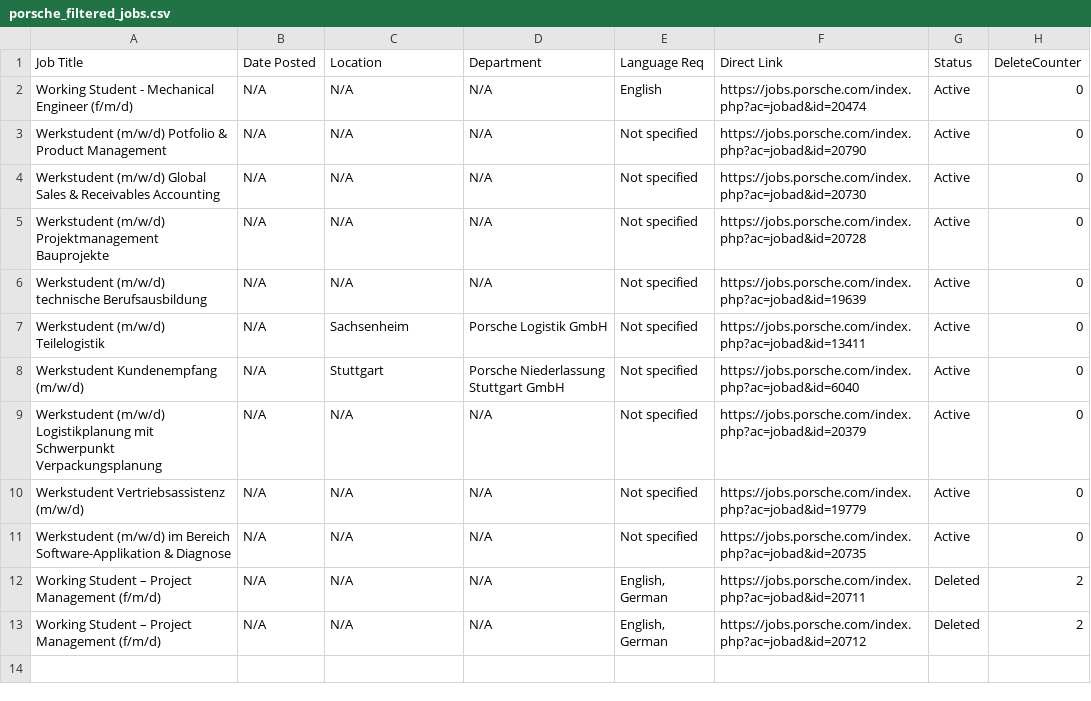
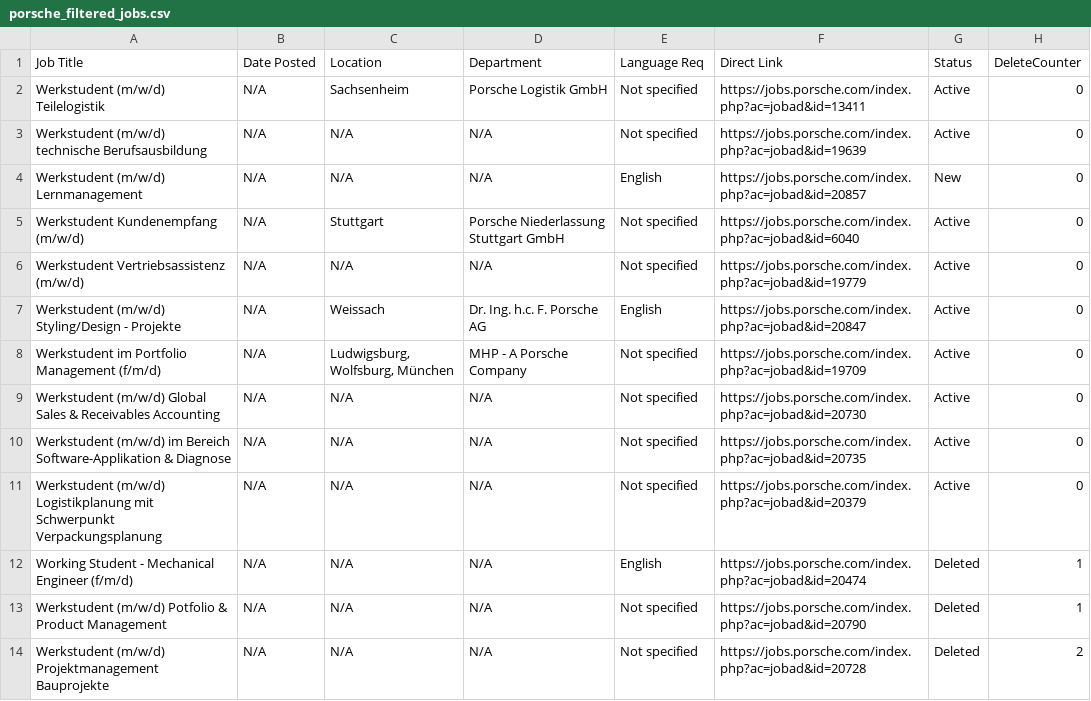
Before and after one commit to tunabaris/Last_WorkingStudent_Updates, a CSV file: ui/public/porsche_filtered_jobs.csv, drawn as a sheet.

```diff
--- a/ui/public/porsche_filtered_jobs.csv
+++ b/ui/public/porsche_filtered_jobs.csv
@@ -1,13 +1,14 @@
 Job Title,Date Posted,Location,Department,Language Req,Direct Link,Status,DeleteCounter
-Working Student - Mechanical Engineer (f/m/d),N/A,N/A,N/A,English,https://jobs.porsche.com/index.php?ac=jobad&id=20474,Active,0
-Werkstudent (m/w/d) Potfolio & Product Management,N/A,N/A,N/A,Not specified,https://jobs.porsche.com/index.php?ac=jobad&id=20790,Active,0
+Werkstudent (m/w/d) Teilelogistik,N/A,Sachsenheim,Porsche Logistik GmbH,Not specified,https://jobs.porsche.com/index.php?ac=jobad&id=13411,Active,0
+Werkstudent (m/w/d) technische Berufsausbildung,N/A,N/A,N/A,Not specified,https://jobs.porsche.com/index.php?ac=jobad&id=19639,Active,0
+Werkstudent (m/w/d) Lernmanagement,N/A,N/A,N/A,English,https://jobs.porsche.com/index.php?ac=jobad&id=20857,New,0
+Werkstudent Kundenempfang (m/w/d),N/A,Stuttgart,Porsche Niederlassung Stuttgart GmbH,Not specified,https://jobs.porsche.com/index.php?ac=jobad&id=6040,Active,0
+Werkstudent Vertriebsassistenz (m/w/d),N/A,N/A,N/A,Not specified,https://jobs.porsche.com/index.php?ac=jobad&id=19779,Active,0
+Werkstudent (m/w/d) Styling/Design - Projekte,N/A,Weissach,Dr. Ing. h.c. F. Porsche AG,English,https://jobs.porsche.com/index.php?ac=jobad&id=20847,Active,0
+Werkstudent im Portfolio Management (f/m/d),N/A,"Ludwigsburg, Wolfsburg, München",MHP - A Porsche Company,Not specified,https://jobs.porsche.com/index.php?ac=jobad&id=19709,Active,0
 Werkstudent (m/w/d) Global Sales & Receivables Accounting,N/A,N/A,N/A,Not specified,https://jobs.porsche.com/index.php?ac=jobad&id=20730,Active,0
-Werkstudent (m/w/d) Projektmanagement Bauprojekte,N/A,N/A,N/A,Not specified,https://jobs.porsche.com/index.php?ac=jobad&id=20728,Active,0
-Werkstudent (m/w/d) technische Berufsausbildung,N/A,N/A,N/A,Not specified,https://jobs.porsche.com/index.php?ac=jobad&id=19639,Active,0
-Werkstudent (m/w/d) Teilelogistik,N/A,Sachsenheim,Porsche Logistik GmbH,Not specified,https://jobs.porsche.com/index.php?ac=jobad&id=13411,Active,0
-Werkstudent Kundenempfang (m/w/d),N/A,Stuttgart,Porsche Niederlassung Stuttgart GmbH,Not specified,https://jobs.porsche.com/index.php?ac=jobad&id=6040,Active,0
+Werkstudent (m/w/d) im Bereich Software-Applikation & Diagnose,N/A,N/A,N/A,Not specified,https://jobs.porsche.com/index.php?ac=jobad&id=20735,Active,0
 Werkstudent (m/w/d) Logistikplanung mit Schwerpunkt Verpackungsplanung,N/A,N/A,N/A,Not specified,https://jobs.porsche.com/index.php?ac=jobad&id=20379,Active,0
-Werkstudent Vertriebsassistenz (m/w/d),N/A,N/A,N/A,Not specified,https://jobs.porsche.com/index.php?ac=jobad&id=19779,Active,0
-Werkstudent (m/w/d) im Bereich Software-Applikation & Diagnose,N/A,N/A,N/A,Not specified,https://jobs.porsche.com/index.php?ac=jobad&id=20735,Active,0
-Working Student – Project Management (f/m/d),N/A,N/A,N/A,"English, German",https://jobs.porsche.com/index.php?ac=jobad&id=20711,Deleted,2
-Working Student – Project Management (f/m/d),N/A,N/A,N/A,"English, German",https://jobs.porsche.com/index.php?ac=jobad&id=20712,Deleted,2
+Working Student - Mechanical Engineer (f/m/d),N/A,N/A,N/A,English,https://jobs.porsche.com/index.php?ac=jobad&id=20474,Deleted,1
+Werkstudent (m/w/d) Potfolio & Product Management,N/A,N/A,N/A,Not specified,https://jobs.porsche.com/index.php?ac=jobad&id=20790,Deleted,1
+Werkstudent (m/w/d) Projektmanagement Bauprojekte,N/A,N/A,N/A,Not specified,https://jobs.porsche.com/index.php?ac=jobad&id=20728,Deleted,2
```
Also changed, not shown: ui/public/teamviewer_filtered_jobs.csv, 2 other files.
